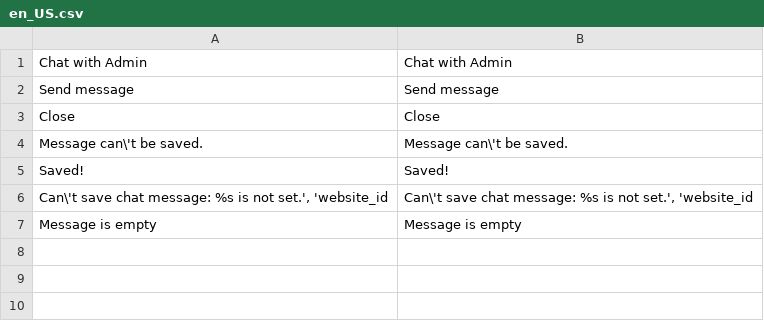
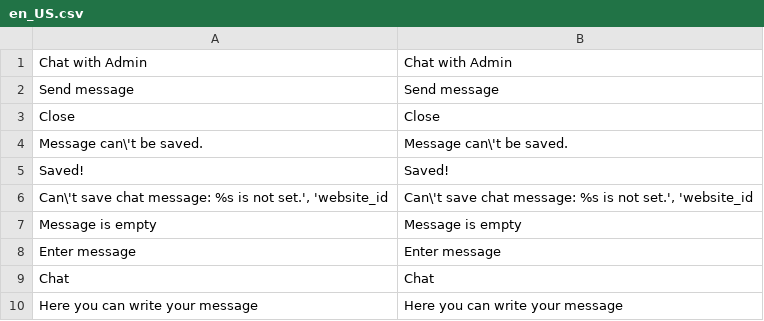
Before and after one commit to pandaUbuntu/mgnt, a CSV file: app/code/Oleksandrr/Chat/i18n/en_US.csv, drawn as a sheet.

```diff
--- a/app/code/Oleksandrr/Chat/i18n/en_US.csv
+++ b/app/code/Oleksandrr/Chat/i18n/en_US.csv
@@ -7 +7,4 @@
 "Message is empty","Message is empty"
+"Enter message","Enter message"
+"Chat","Chat"
+"Here you can write your message","Here you can write your message"
```
Also changed, not shown: 12 other files.
